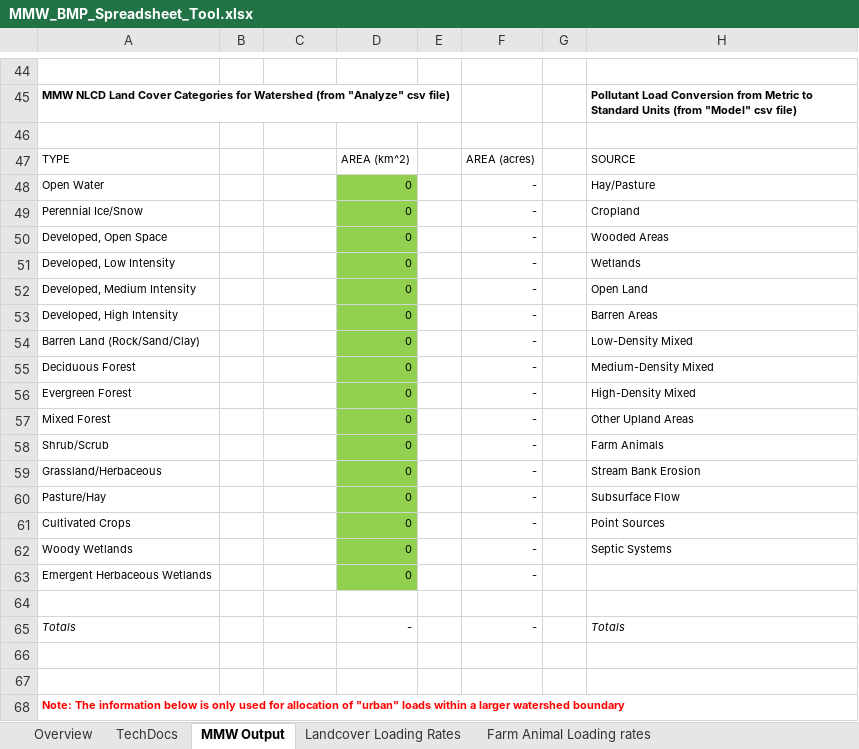
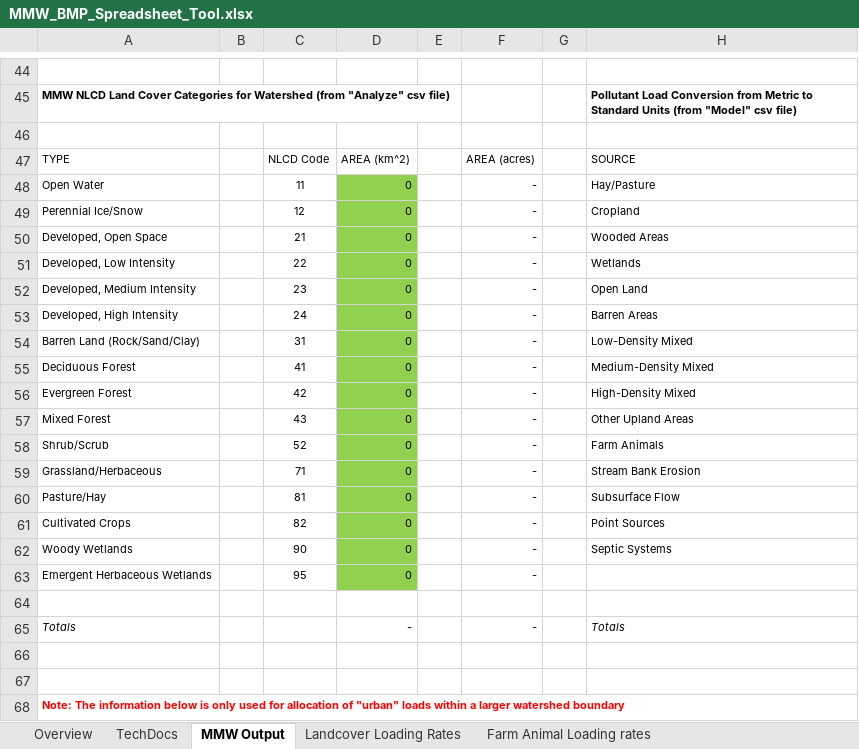
Before and after one commit to WikiWatershed/MMW-BMP-spreadsheet-tool, an Excel workbook: MMW_BMP_Spreadsheet_Tool.xlsx, sheet MMW Output, drawn as a sheet; only a part is shown, gaps mark what is left out; values as stored, in another font and other column widths than the file's, no borders; the diff covers the shown part only; the diff names each change by its address in the sheet, - before the commit and + after, or states it on an @@ line.

Commit message:
Added NLCD>MapShed table to bottom of TechDocs
Partially resolves #9, Add "NLCD to MapShed land class" lookup table.
Added table is not used as a lookup.
Also, uses MMW v1.23 mapping of "NLCD 21 Developed, Open Space", described in https://github.com/WikiWatershed/model-my-watershed/issues/2937.
Need to upgrade with MMW release 1.24

```diff
--- a/MMW_BMP_Spreadsheet_Tool.xlsx (sheet MMW Output)
+++ b/MMW_BMP_Spreadsheet_Tool.xlsx (sheet MMW Output)
-C47: (empty)
+C47: NLCD Code
-C48: (empty)
+C48: 11
-C49: (empty)
+C49: 12
-C50: (empty)
+C50: 21
-C51: (empty)
+C51: 22
-C52: (empty)
+C52: 23
-C53: (empty)
+C53: 24
-C54: (empty)
+C54: 31
-C55: (empty)
+C55: 41
-C56: (empty)
+C56: 42
-C57: (empty)
+C57: 43
-C58: (empty)
+C58: 52
-C59: (empty)
+C59: 71
-C60: (empty)
+C60: 81
-C61: (empty)
+C61: 82
-C62: (empty)
+C62: 90
-C63: (empty)
+C63: 95
```
Also changed, not shown: 34 edited cells elsewhere in this sheet, sheet TechDocs, sheet Overview.
